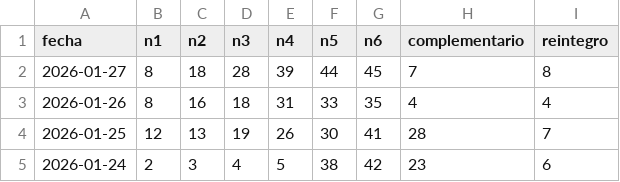
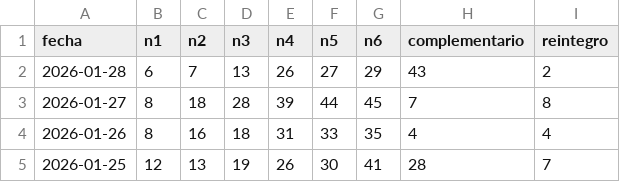
Before and after one commit to HCTop/LoteriaProbabilidad, a CSV file: app/src/main/res/raw/historico_bonoloto.csv, drawn as a sheet; only a part is shown; the shorter side is filled out with more unchanged rows; the diff names each change by its address in the sheet, - before the commit and + after, or states it on an @@ line.

```diff
--- a/app/src/main/res/raw/historico_bonoloto.csv
+++ b/app/src/main/res/raw/historico_bonoloto.csv
+row 2: 2026-01-28 | 6 | 7 | 13 | 26 | 27 | 29 | 43 | 2
```
